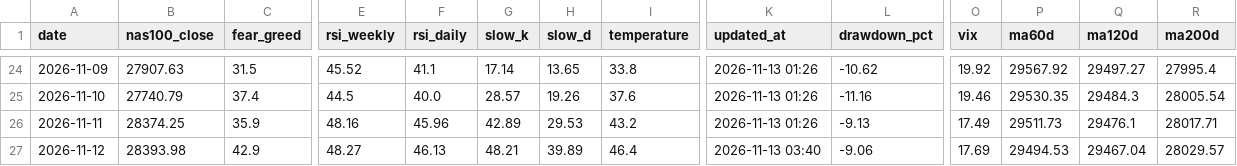
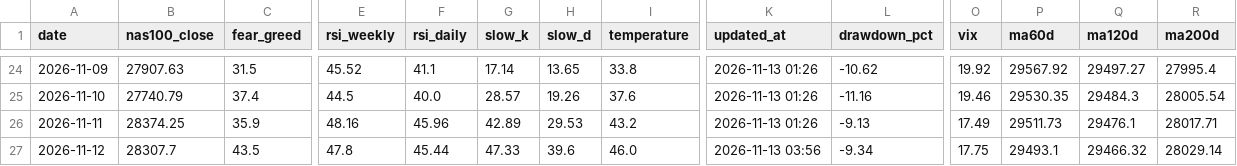
Before and after one commit to beckham0521-ship-it/invest-thermometer, a CSV file: history.csv, drawn as a sheet; only a part is shown, gaps mark what is left out; the diff covers the shown part only; the diff names each change by its address in the sheet, - before the commit and + after, or states it on an @@ line.

```diff
--- a/history.csv
+++ b/history.csv
-B27 (nas100_close): 28393.98
+B27 (nas100_close): 28307.7
-C27 (fear_greed): 42.9
+C27 (fear_greed): 43.5
-E27 (rsi_weekly): 48.27
+E27 (rsi_weekly): 47.8
-F27 (rsi_daily): 46.13
+F27 (rsi_daily): 45.44
-G27 (slow_k): 48.21
+G27 (slow_k): 47.33
-H27 (slow_d): 39.89
+H27 (slow_d): 39.6
-I27 (temperature): 46.4
+I27 (temperature): 46.0
-K27 (updated_at): 2026-11-13 03:40
+K27 (updated_at): 2026-11-13 03:56
-L27 (drawdown_pct): -9.06
+L27 (drawdown_pct): -9.34
-O27 (vix): 17.69
+O27 (vix): 17.75
-P27 (ma60d): 29494.53
+P27 (ma60d): 29493.1
-Q27 (ma120d): 29467.04
+Q27 (ma120d): 29466.32
-R27 (ma200d): 28029.57
+R27 (ma200d): 28029.14
```
Also changed, not shown: 3 edited cells elsewhere in this file, history_full.csv, history_full_sox.csv, 6 other files.
